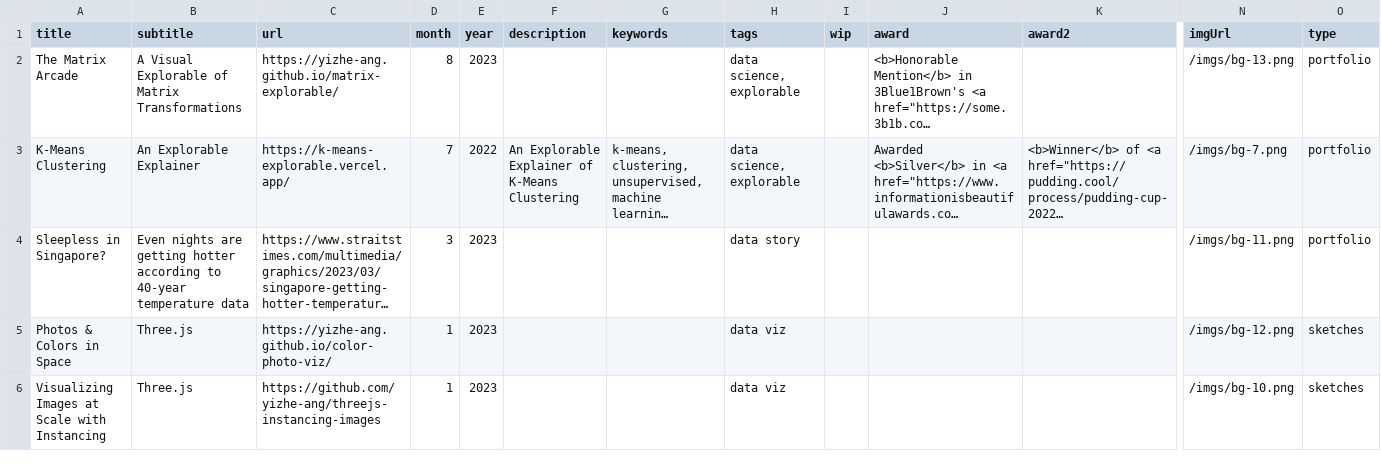
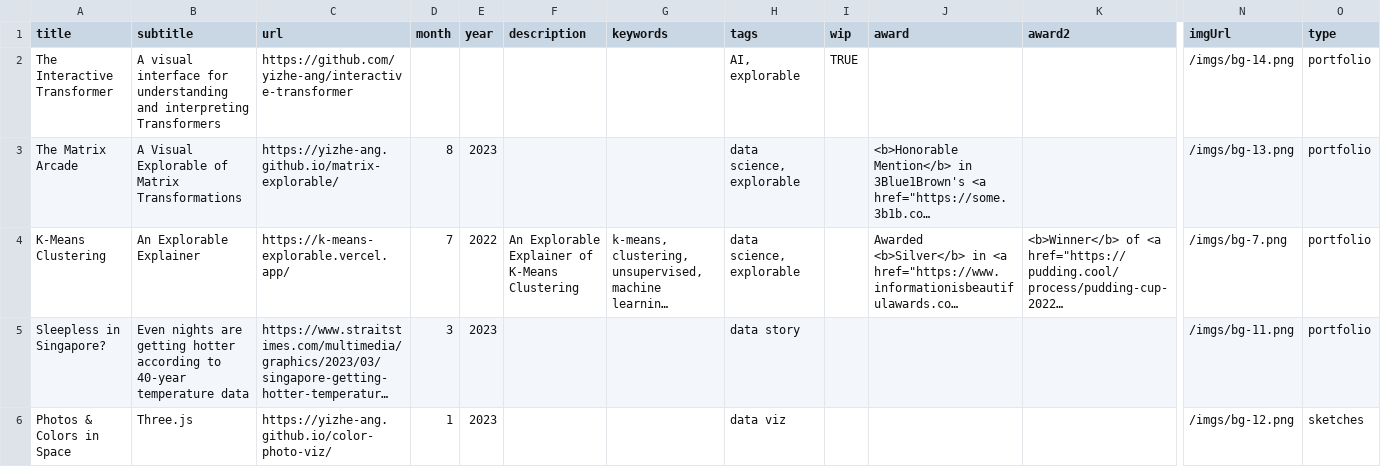
Before and after one commit to yizhe-ang/yizhe-ang.github.io, a CSV file: src/data/works.csv, drawn as a sheet; only a part is shown, gaps mark what is left out; the shorter side is filled out with more unchanged rows; long unchanged cells end in …; rows hold the shown columns only; the diff names each change by its address in the sheet, - before the commit and + after, or states it on an @@ line.

```diff
--- a/src/data/works.csv
+++ b/src/data/works.csv
+row 2: The Interactive Transformer | A visual interface for understanding and interpreting Transformers | https://github.com/yizhe-ang/interactive-transformer |  |  |  |  | AI, explorable | TRUE |  |  | /imgs/bg-14.png | portfolio
```
Also changed, not shown: 1 other file.
